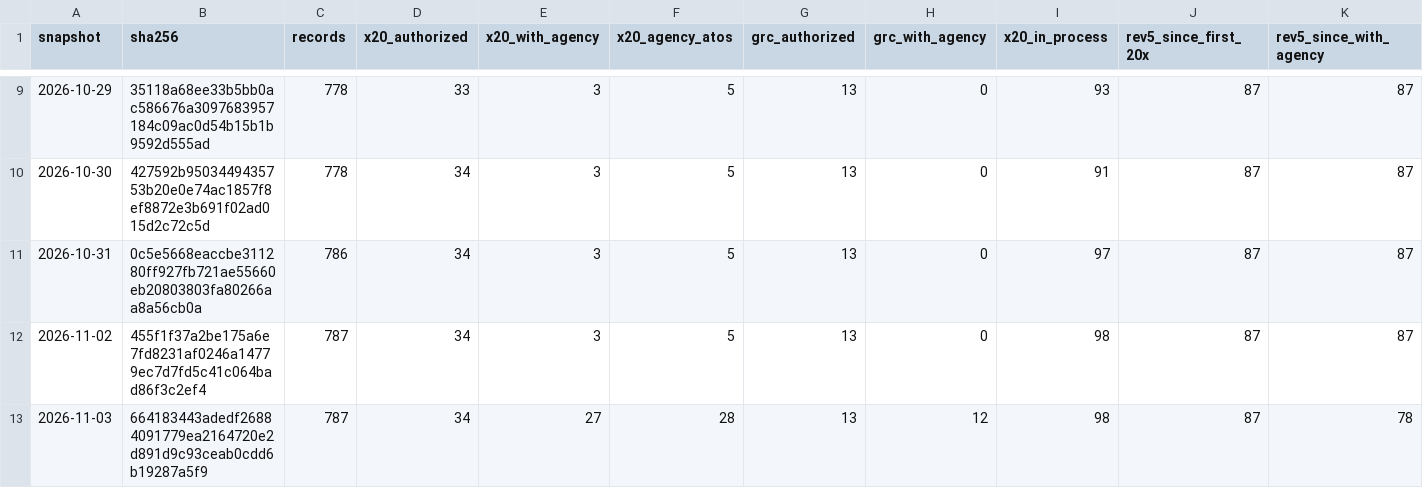
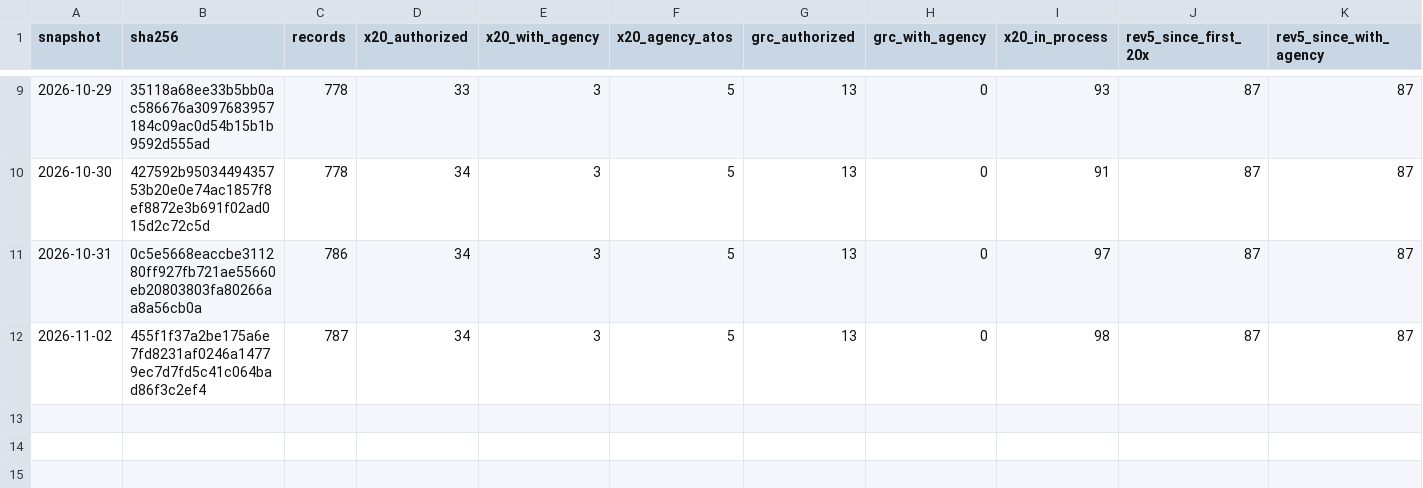
Before and after one commit to khanssen/Archstone, a CSV file: data/fedramp/history.csv, drawn as a sheet; only a part is shown, gaps mark what is left out; rows hold the shown columns only; the diff names each change by its address in the sheet, - before the commit and + after, or states it on an @@ line.

```diff
--- a/data/fedramp/history.csv
+++ b/data/fedramp/history.csv
-row 13: 2026-11-03 | 664183443adedf26884091779ea2164720e2d891d9c93ceab0cdd6b19287a5f9 | 787 | 34 | 27 | 28 | 13 | 12 | 98 | 87 | 78
```
Also changed, not shown: fedramp-20x-adoption/20x-pipeline.csv, fedramp-20x-adoption/20x-products.csv, 8 other files.
